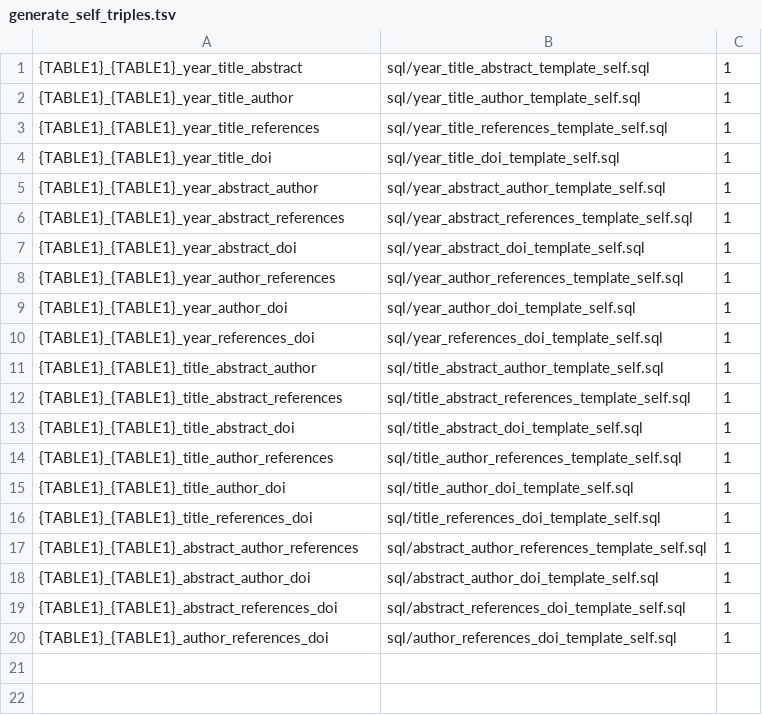
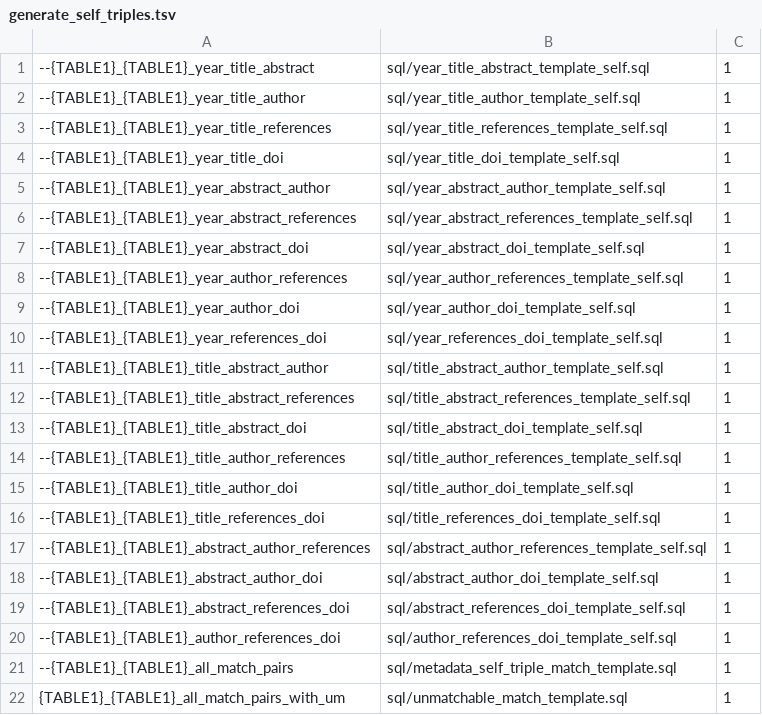
Before and after one commit to georgetown-cset/article-linking, a TSV file: sql_approach/sequences/generate_self_triples.tsv, drawn as a sheet.

```diff
--- a/sql_approach/sequences/generate_self_triples.tsv
+++ b/sql_approach/sequences/generate_self_triples.tsv
@@ -1,20 +1,22 @@
-{TABLE1}_{TABLE1}_year_title_abstract	sql/year_title_abstract_template_self.sql	1
-{TABLE1}_{TABLE1}_year_title_author	sql/year_title_author_template_self.sql	1
-{TABLE1}_{TABLE1}_year_title_references	sql/year_title_references_template_self.sql	1
-{TABLE1}_{TABLE1}_year_title_doi	sql/year_title_doi_template_self.sql	1
-{TABLE1}_{TABLE1}_year_abstract_author	sql/year_abstract_author_template_self.sql	1
-{TABLE1}_{TABLE1}_year_abstract_references	sql/year_abstract_references_template_self.sql	1
-{TABLE1}_{TABLE1}_year_abstract_doi	sql/year_abstract_doi_template_self.sql	1
-{TABLE1}_{TABLE1}_year_author_references	sql/year_author_references_template_self.sql	1
-{TABLE1}_{TABLE1}_year_author_doi	sql/year_author_doi_template_self.sql	1
-{TABLE1}_{TABLE1}_year_references_doi	sql/year_references_doi_template_self.sql	1
-{TABLE1}_{TABLE1}_title_abstract_author	sql/title_abstract_author_template_self.sql	1
-{TABLE1}_{TABLE1}_title_abstract_references	sql/title_abstract_references_template_self.sql	1
-{TABLE1}_{TABLE1}_title_abstract_doi	sql/title_abstract_doi_template_self.sql	1
-{TABLE1}_{TABLE1}_title_author_references	sql/title_author_references_template_self.sql	1
-{TABLE1}_{TABLE1}_title_author_doi	sql/title_author_doi_template_self.sql	1
-{TABLE1}_{TABLE1}_title_references_doi	sql/title_references_doi_template_self.sql	1
-{TABLE1}_{TABLE1}_abstract_author_references	sql/abstract_author_references_template_self.sql	1
-{TABLE1}_{TABLE1}_abstract_author_doi	sql/abstract_author_doi_template_self.sql	1
-{TABLE1}_{TABLE1}_abstract_references_doi	sql/abstract_references_doi_template_self.sql	1
-{TABLE1}_{TABLE1}_author_references_doi	sql/author_references_doi_template_self.sql	1
+--{TABLE1}_{TABLE1}_year_title_abstract	sql/year_title_abstract_template_self.sql	1
+--{TABLE1}_{TABLE1}_year_title_author	sql/year_title_author_template_self.sql	1
+--{TABLE1}_{TABLE1}_year_title_references	sql/year_title_references_template_self.sql	1
+--{TABLE1}_{TABLE1}_year_title_doi	sql/year_title_doi_template_self.sql	1
+--{TABLE1}_{TABLE1}_year_abstract_author	sql/year_abstract_author_template_self.sql	1
+--{TABLE1}_{TABLE1}_year_abstract_references	sql/year_abstract_references_template_self.sql	1
+--{TABLE1}_{TABLE1}_year_abstract_doi	sql/year_abstract_doi_template_self.sql	1
+--{TABLE1}_{TABLE1}_year_author_references	sql/year_author_references_template_self.sql	1
+--{TABLE1}_{TABLE1}_year_author_doi	sql/year_author_doi_template_self.sql	1
+--{TABLE1}_{TABLE1}_year_references_doi	sql/year_references_doi_template_self.sql	1
+--{TABLE1}_{TABLE1}_title_abstract_author	sql/title_abstract_author_template_self.sql	1
+--{TABLE1}_{TABLE1}_title_abstract_references	sql/title_abstract_references_template_self.sql	1
+--{TABLE1}_{TABLE1}_title_abstract_doi	sql/title_abstract_doi_template_self.sql	1
+--{TABLE1}_{TABLE1}_title_author_references	sql/title_author_references_template_self.sql	1
+--{TABLE1}_{TABLE1}_title_author_doi	sql/title_author_doi_template_self.sql	1
+--{TABLE1}_{TABLE1}_title_references_doi	sql/title_references_doi_template_self.sql	1
+--{TABLE1}_{TABLE1}_abstract_author_references	sql/abstract_author_references_template_self.sql	1
+--{TABLE1}_{TABLE1}_abstract_author_doi	sql/abstract_author_doi_template_self.sql	1
+--{TABLE1}_{TABLE1}_abstract_references_doi	sql/abstract_references_doi_template_self.sql	1
+--{TABLE1}_{TABLE1}_author_references_doi	sql/author_references_doi_template_self.sql	1
+--{TABLE1}_{TABLE1}_all_match_pairs	sql/metadata_self_triple_match_template.sql	1
+{TABLE1}_{TABLE1}_all_match_pairs_with_um	sql/unmatchable_match_template.sql	1
```
Also changed, not shown: sql_approach/sequences/generate_metadata.tsv, 48 other files.
